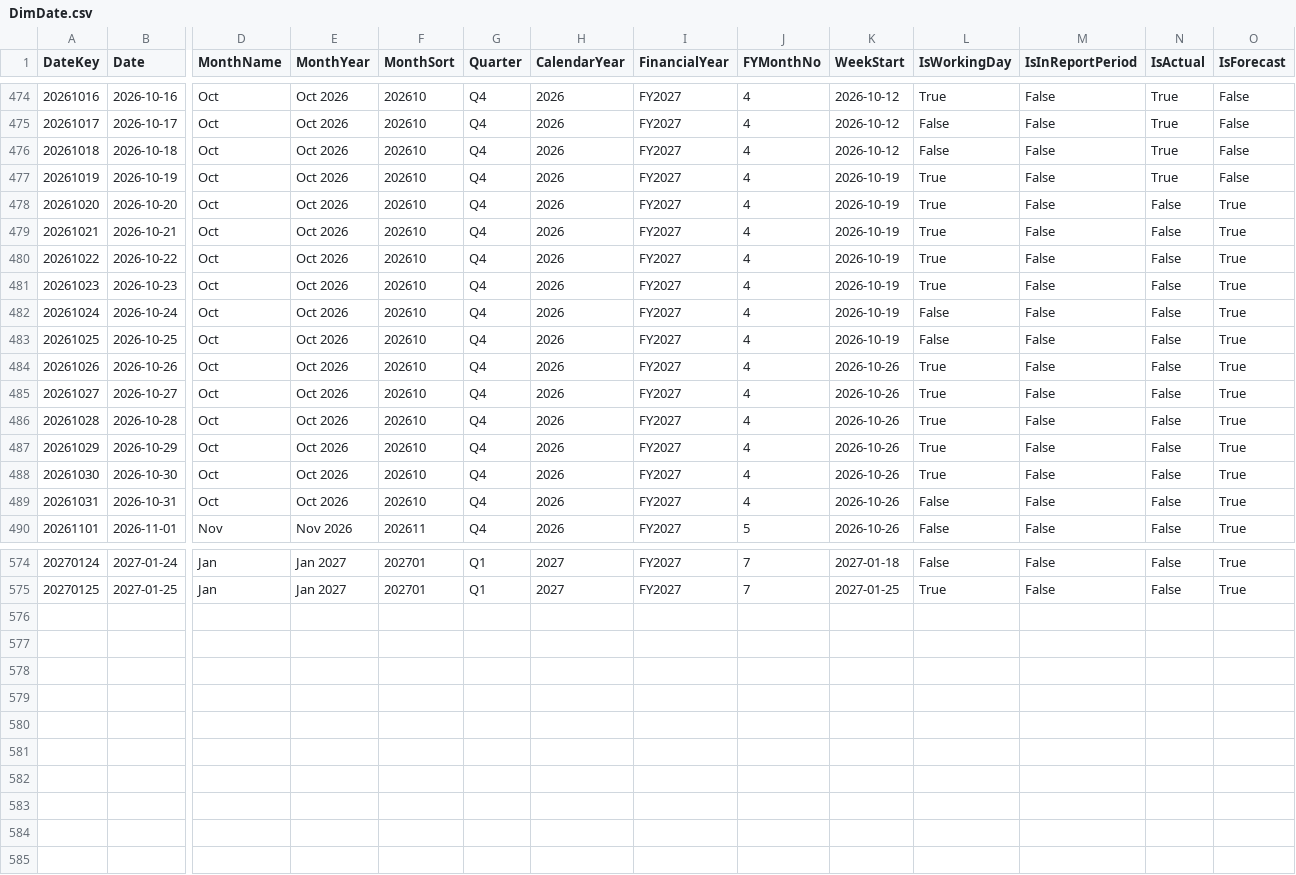
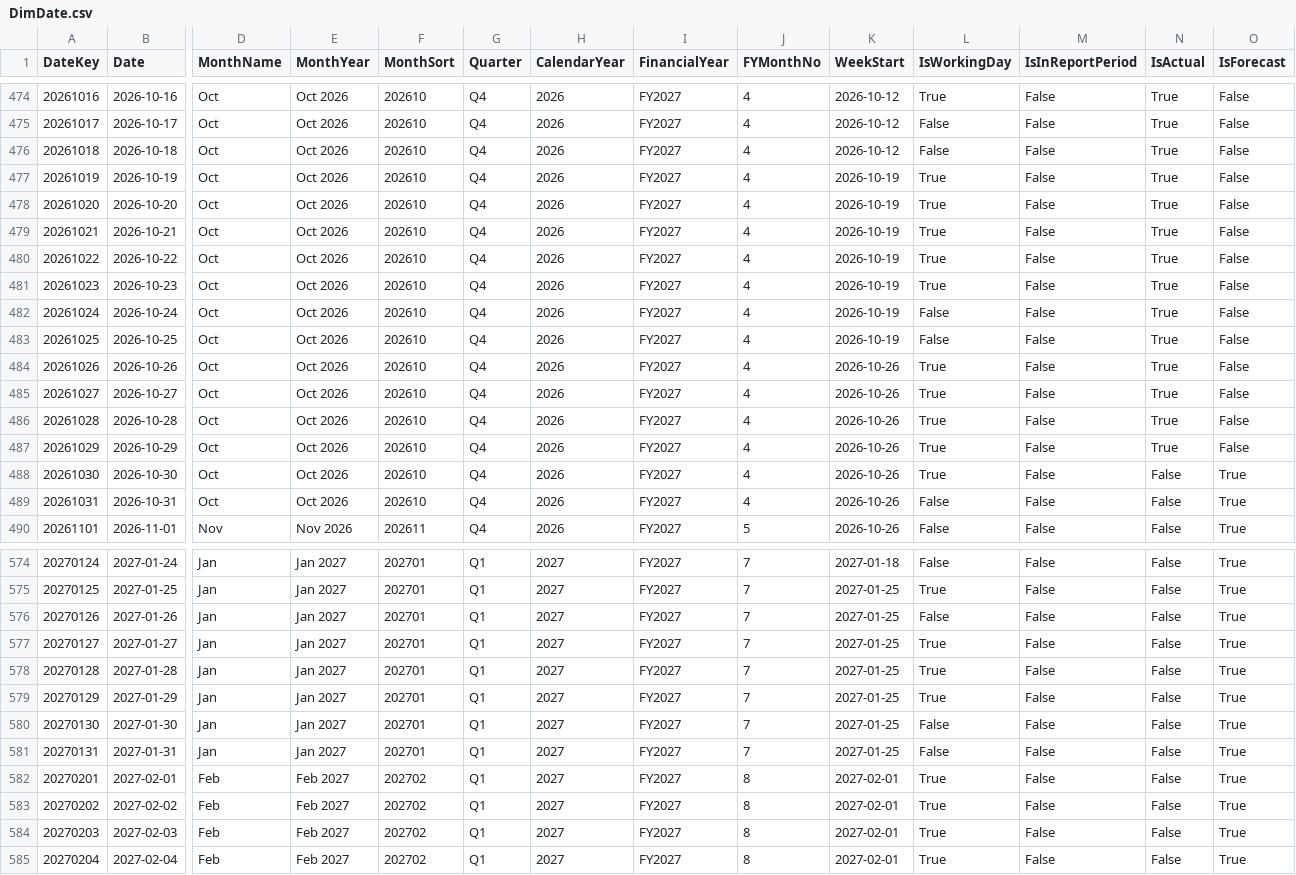
Before and after one commit to pathak007/rudram-ceo-dashboard-demo-data, a CSV file: data/cleaning/DimDate.csv, drawn as a sheet; only a part is shown, gaps mark what is left out; rows hold the shown columns only; the diff names each change by its address in the sheet, - before the commit and + after, or states it on an @@ line.

```diff
--- a/data/cleaning/DimDate.csv
+++ b/data/cleaning/DimDate.csv
-N478:N487 (IsActual): False
+N478:N487 (IsActual): True
-O478:O487 (IsForecast): True
+O478:O487 (IsForecast): False
+row 576: 20270126 | 2027-01-26 | Jan | Jan 2027 | 202701 | Q1 | 2027 | FY2027 | 7 | 2027-01-25 | False | False | False | True
+row 577: 20270127 | 2027-01-27 | Jan | Jan 2027 | 202701 | Q1 | 2027 | FY2027 | 7 | 2027-01-25 | True | False | False | True
+row 578: 20270128 | 2027-01-28 | Jan | Jan 2027 | 202701 | Q1 | 2027 | FY2027 | 7 | 2027-01-25 | True | False | False | True
+row 579: 20270129 | 2027-01-29 | Jan | Jan 2027 | 202701 | Q1 | 2027 | FY2027 | 7 | 2027-01-25 | True | False | False | True
+row 580: 20270130 | 2027-01-30 | Jan | Jan 2027 | 202701 | Q1 | 2027 | FY2027 | 7 | 2027-01-25 | False | False | False | True
+row 581: 20270131 | 2027-01-31 | Jan | Jan 2027 | 202701 | Q1 | 2027 | FY2027 | 7 | 2027-01-25 | False | False | False | True
+row 582: 20270201 | 2027-02-01 | Feb | Feb 2027 | 202702 | Q1 | 2027 | FY2027 | 8 | 2027-02-01 | True | False | False | True
+row 583: 20270202 | 2027-02-02 | Feb | Feb 2027 | 202702 | Q1 | 2027 | FY2027 | 8 | 2027-02-01 | True | False | False | True
+row 584: 20270203 | 2027-02-03 | Feb | Feb 2027 | 202702 | Q1 | 2027 | FY2027 | 8 | 2027-02-01 | True | False | False | True
+row 585: 20270204 | 2027-02-04 | Feb | Feb 2027 | 202702 | Q1 | 2027 | FY2027 | 8 | 2027-02-01 | True | False | False | True
```
Also changed, not shown: data/cleaning/FactBankTransaction.csv, data/cleaning/FactExpenseLine.csv, 12 other files.
